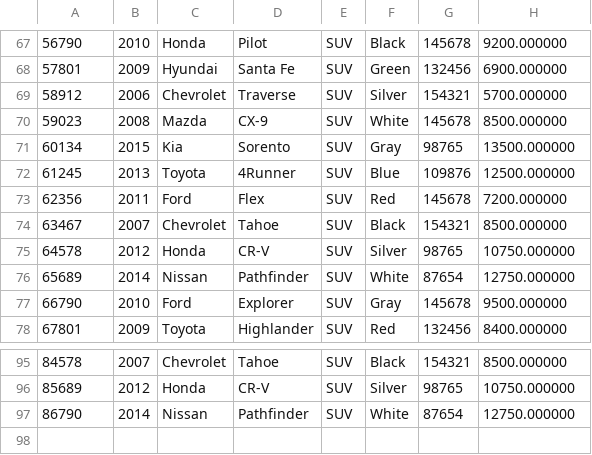
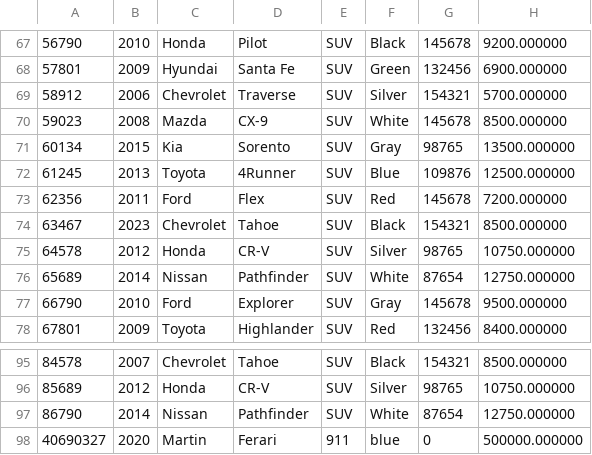
Before and after one commit to selamnur7/WorkshopFive_CarDealershipPart2, a CSV file: DB_Dealership.csv, drawn as a sheet; only a part is shown, gaps mark what is left out; the diff names each change by its address in the sheet, - before the commit and + after, or states it on an @@ line.

```diff
--- a/DB_Dealership.csv
+++ b/DB_Dealership.csv
-B74: 2007
+B74: 2023
+row 98: 40690327 | 2020 | Martin | Ferari | 911 | blue | 0 | 500000.000000
```
Also changed, not shown: 11 other files.
